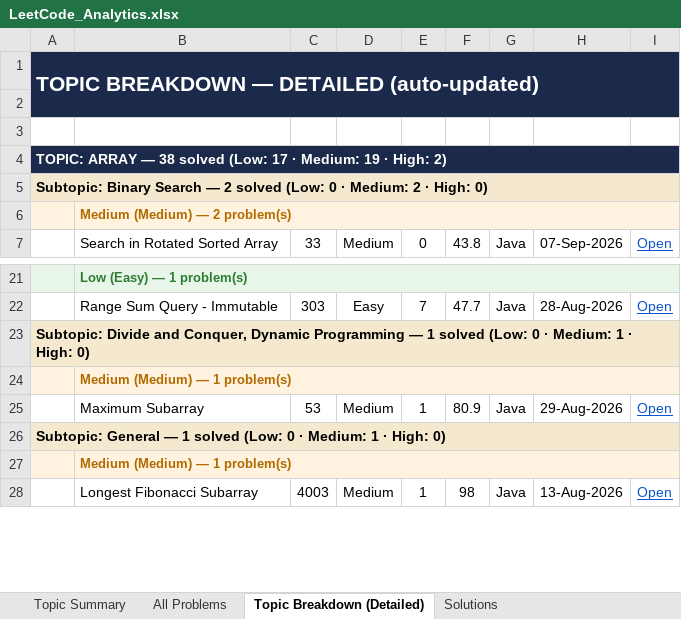
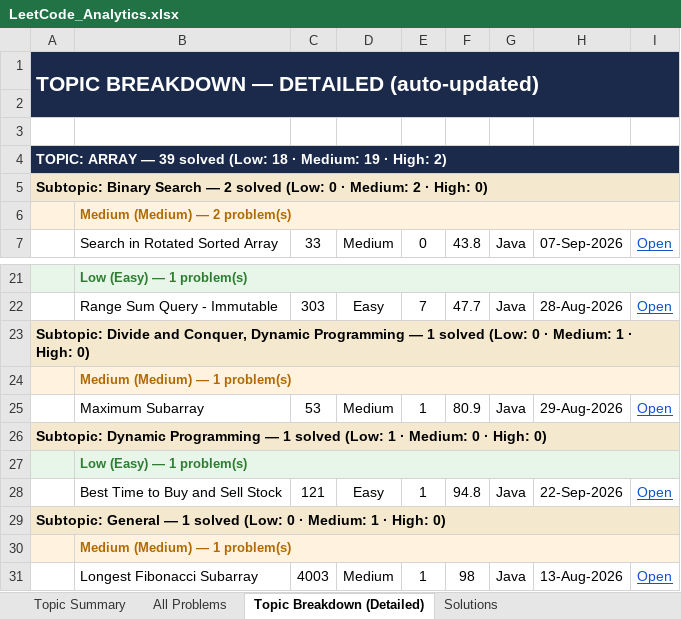
Before and after one commit to jaganathan-v/LeetCode_solutions, an Excel workbook: reports/LeetCode_Analytics.xlsx, sheet Topic Breakdown (Detailed), drawn as a sheet; only a part is shown, gaps mark what is left out; values as stored, in another font and other column widths than the file's, no borders; the diff names each change by its address in the sheet, - before the commit and + after, or states it on an @@ line.

```diff
--- a/reports/LeetCode_Analytics.xlsx (sheet Topic Breakdown (Detailed))
+++ b/reports/LeetCode_Analytics.xlsx (sheet Topic Breakdown (Detailed))
-A4: …ARRAY — 38 solved (Low: 17 · Medium:…
+A4: …ARRAY — 39 solved (Low: 18 · Medium:…
+row 26: Subtopic: Dynamic Programming — 1 solved (Low: 1 · Medium: 0 · High: 0)
+row 27:  | Low (Easy) — 1 problem(s)
+row 28:  | Best Time to Buy and Sell Stock | 121 | Easy | 1 | 94.8 | Java | 22-Sep-2026 | Open
```
Also changed, not shown: sheet All Problems, sheet Topic Summary, sheet Solutions, sheet Cross-Platform Summary, 1 other file.
